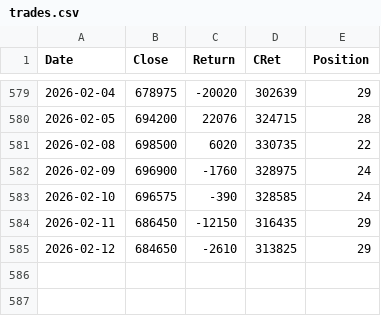
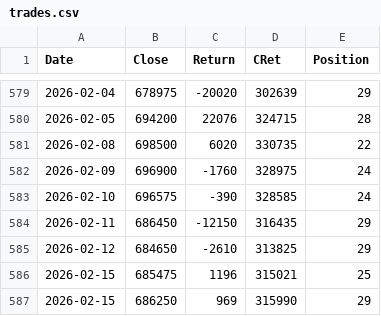
Before and after one commit to XilinJia/SP500_Live, a CSV file: trades.csv, drawn as a sheet; only a part is shown, gaps mark what is left out.

Commit message:
Syncing trades

```diff
--- a/trades.csv
+++ b/trades.csv
@@ -585 +585,3 @@ Date,Close,Return,CRet,Position
 2026-02-12, 684650, -2610, 313825, 29
+2026-02-15, 685475, 1196, 315021, 25
+2026-02-15, 686250, 969, 315990, 29
```
Also changed, not shown: 3 other files.
